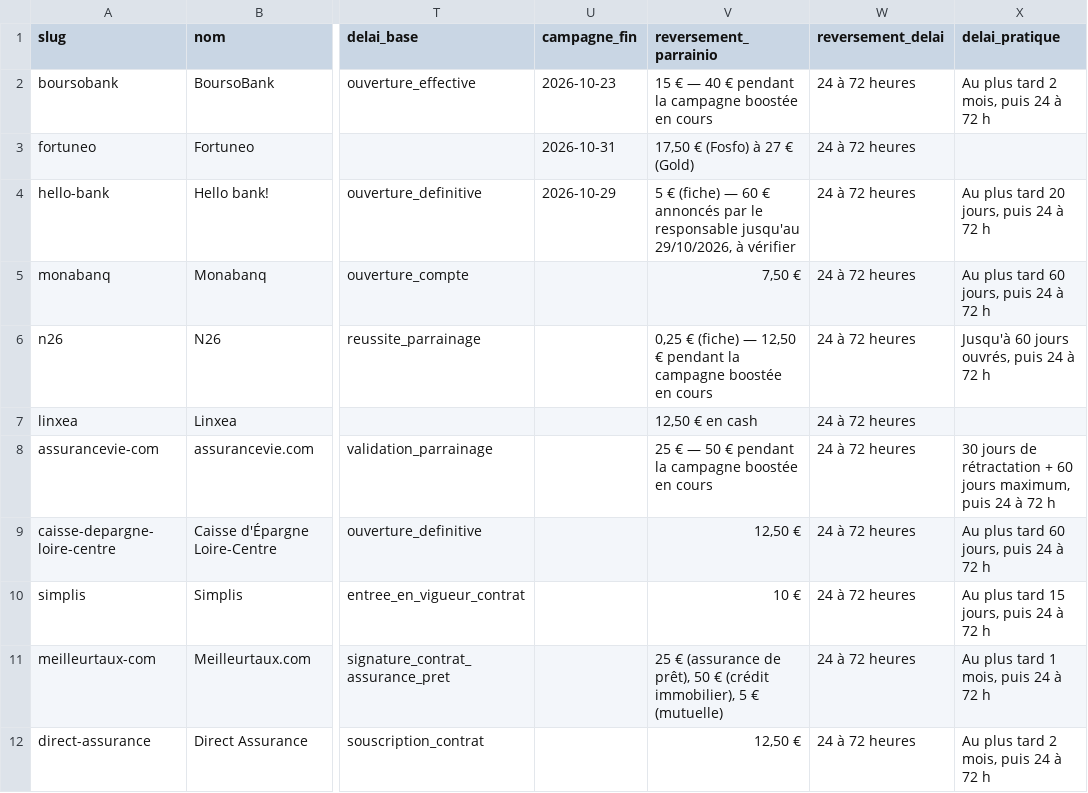
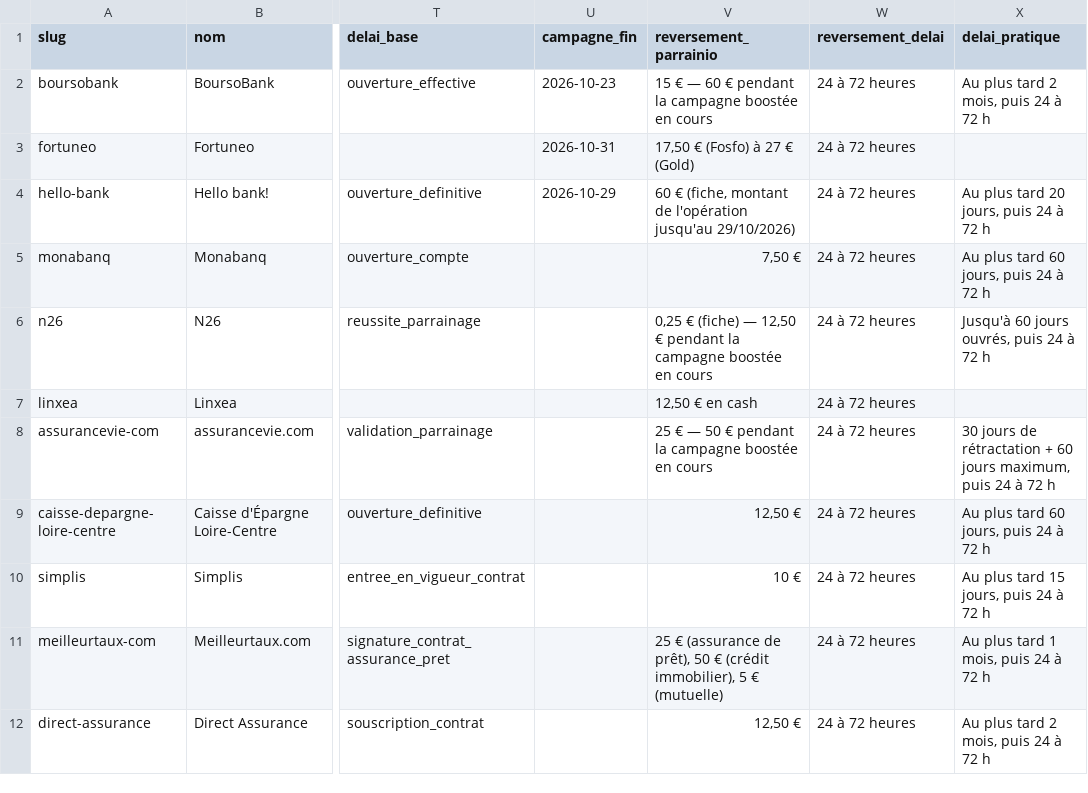
Before and after one commit to parrainio/parrainio, a CSV file: public/data/observatoire-conditions-2026-10-20.csv, drawn as a sheet; only a part is shown, gaps mark what is left out; the diff names each change by its address in the sheet, - before the commit and + after, or states it on an @@ line.

```diff
--- a/public/data/observatoire-conditions-2026-10-20.csv
+++ b/public/data/observatoire-conditions-2026-10-20.csv
-V2 (reversement_parrainio): …€ — 40 € pendant…
+V2 (reversement_parrainio): …€ — 60 € pendant…
-V4 (reversement_parrainio): 5 € (fiche) — 60 € annoncés par le responsable jusqu'au 29/10/2026, à vérifier
+V4 (reversement_parrainio): 60 € (fiche, montant de l'opération jusqu'au 29/10/2026)
```
Also changed, not shown: 2 other files.
